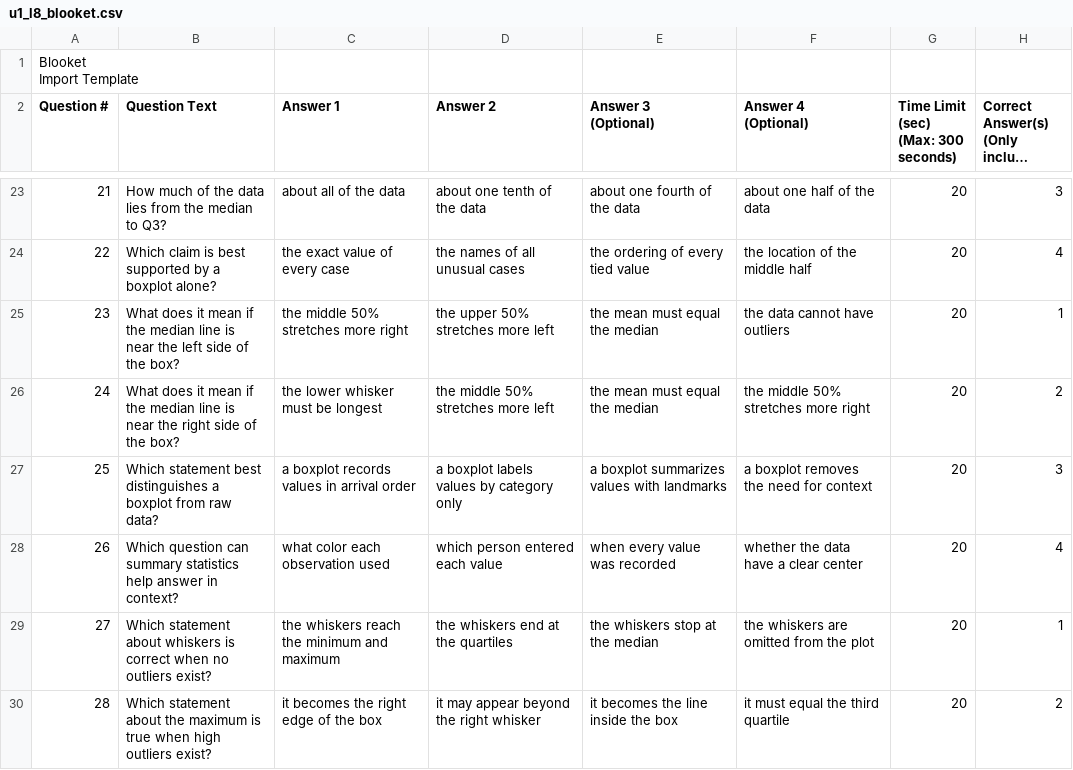
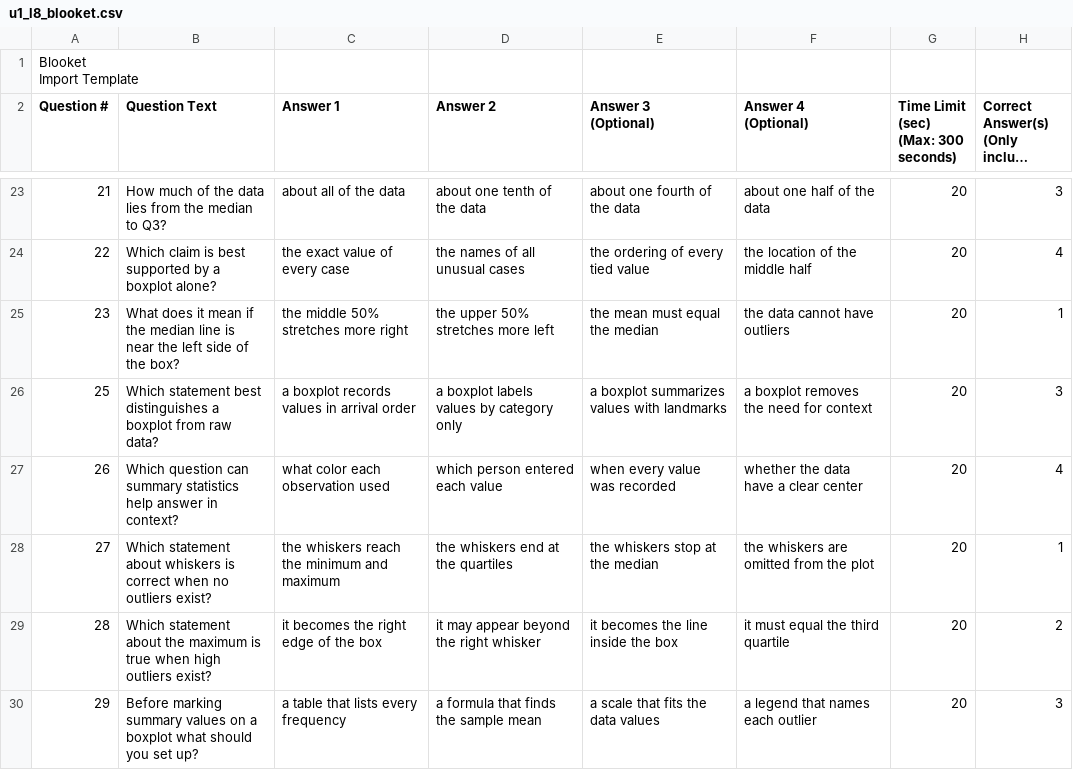
Before and after one commit to robjohncolson/apstats-live-worksheet, a CSV file: u1_l8_blooket.csv, drawn as a sheet; only a part is shown, gaps mark what is left out; the shorter side is filled out with more unchanged rows; long unchanged cells end in …; the diff names each change by its address in the sheet, - before the commit and + after, or states it on an @@ line.

```diff
--- a/u1_l8_blooket.csv
+++ b/u1_l8_blooket.csv
-row 26: 24 | What does it mean if the median line is near the right side of the box? | the lower whisker must be longest | the middle 50% stretches more left | the mean must equal the median | the middle 50% stretches more right | 20 | 2
```
Also changed, not shown: u1_l9_blooket.csv, u3_l3_blooket.csv, 26 other files.
